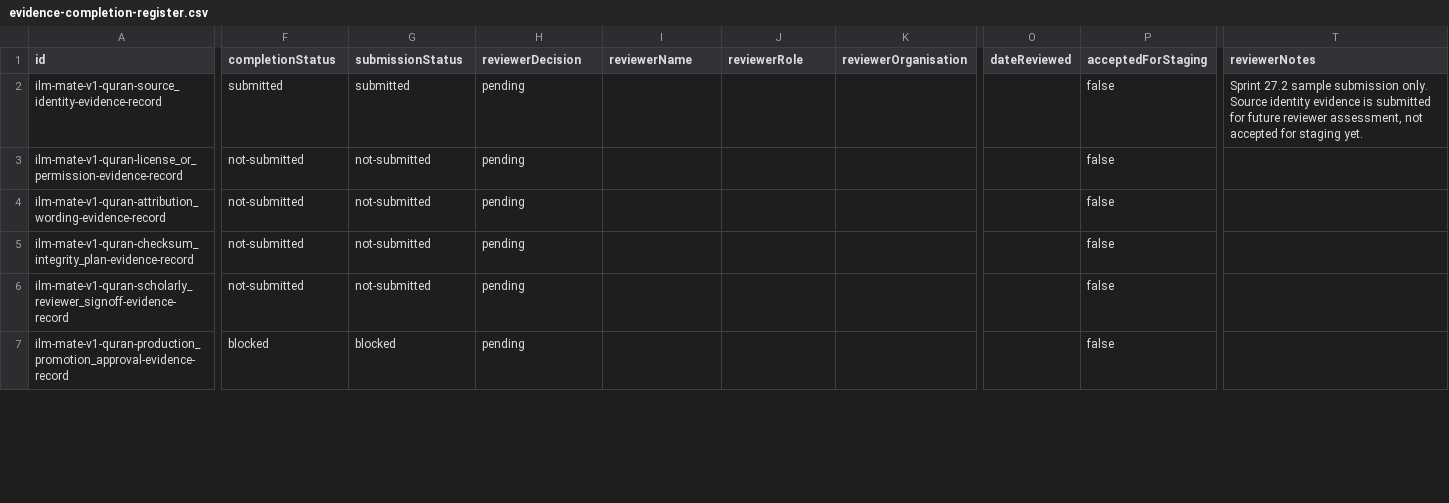
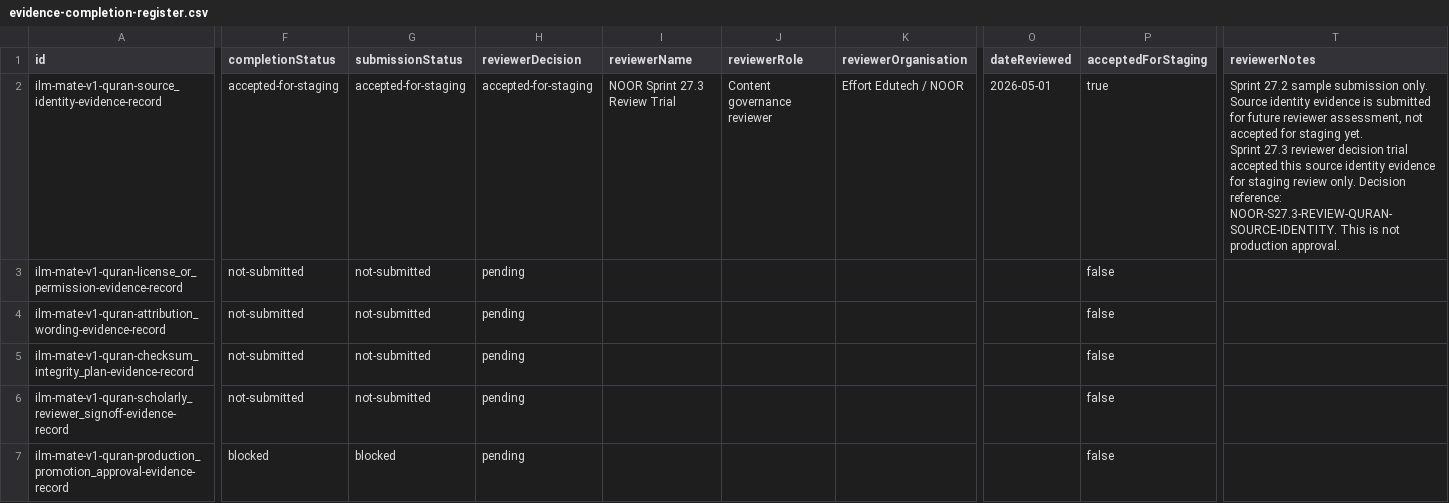
Before and after one commit to EffortEdutech/noor, a CSV file: content-pipeline/review/ilm-mate-v1/evidence-records/evidence-completion-register.csv, drawn as a sheet; only a part is shown, gaps mark what is left out; ↵ is a line break in a cell; the diff covers the shown part only; the diff names each change by its address in the sheet, - before the commit and + after, or states it on an @@ line.

Commit message:
Add Sprint 27.3 reviewer decision trial

```diff
--- a/content-pipeline/review/ilm-mate-v1/evidence-records/evidence-completion-register.csv
+++ b/content-pipeline/review/ilm-mate-v1/evidence-records/evidence-completion-register.csv
-F2 (completionStatus): submitted
+F2 (completionStatus): accepted-for-staging
-G2 (submissionStatus): submitted
+G2 (submissionStatus): accepted-for-staging
-H2 (reviewerDecision): pending
+H2 (reviewerDecision): accepted-for-staging
-I2 (reviewerName): (empty)
+I2 (reviewerName): NOOR Sprint 27.3 Review Trial
-J2 (reviewerRole): (empty)
+J2 (reviewerRole): Content governance reviewer
-K2 (reviewerOrganisation): (empty)
+K2 (reviewerOrganisation): Effort Edutech / NOOR
-O2 (dateReviewed): (empty)
+O2 (dateReviewed): 2026-05-01
-P2 (acceptedForStaging): false
+P2 (acceptedForStaging): true
-T2 (reviewerNotes): …staging yet.
+T2 (reviewerNotes): …staging yet. ↵ Sprint 27.3 reviewer decision trial accepted this source identity evidence for staging review only. Decision reference: NOOR-S27.3-REVIEW-QURAN-SOURCE-IDENTITY. This is not production approval.
```
Also changed, not shown: 18 edited cells elsewhere in this file, content-pipeline/review/ilm-mate-v1/evidence-records/reviewer-decision-register.csv, 15 other files.
